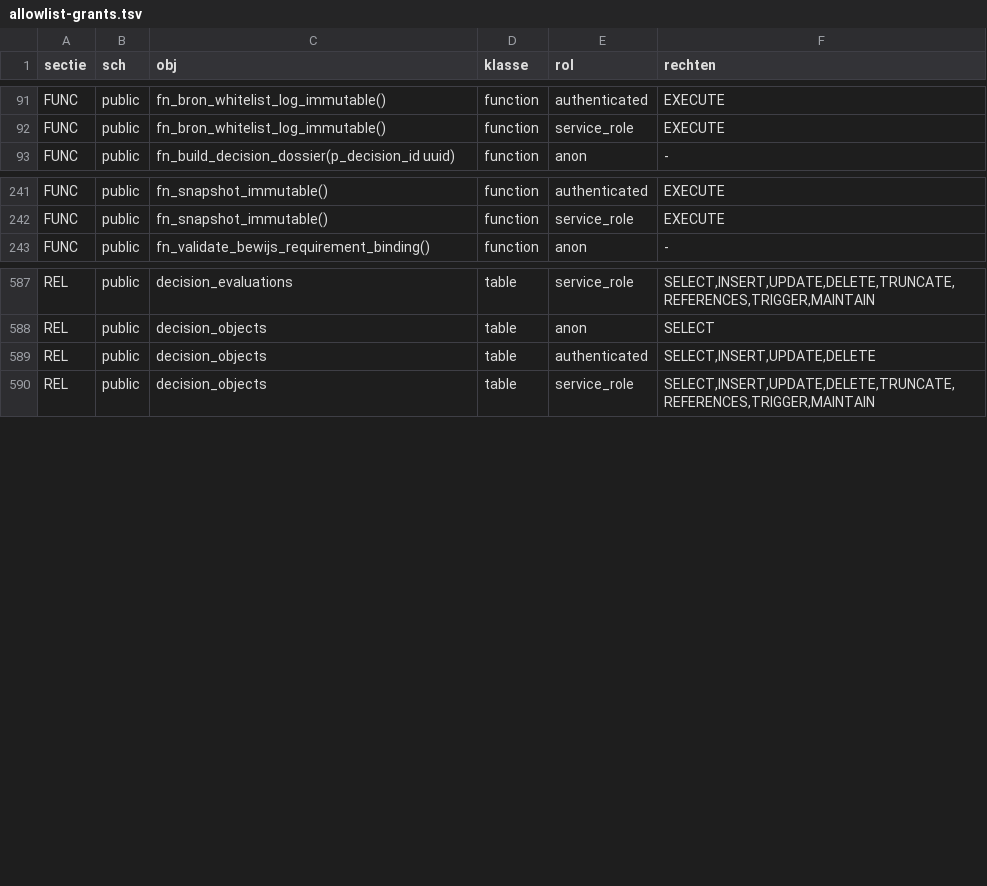
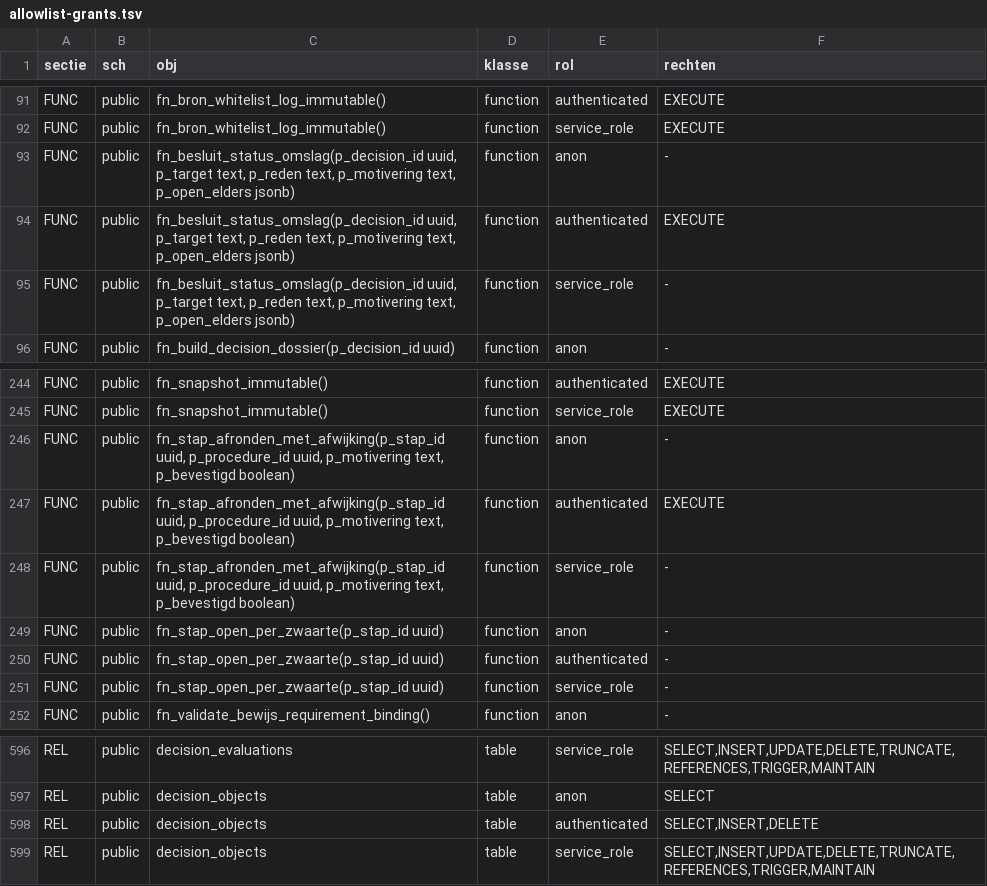
Before and after one commit to merlinijzerman/Bestuurdersportaal, a TSV file: supabase/checks/allowlist-grants.tsv, drawn as a sheet; only a part is shown, gaps mark what is left out.

```diff
--- a/supabase/checks/allowlist-grants.tsv
+++ b/supabase/checks/allowlist-grants.tsv
@@ -92,2 +92,5 @@ FUNC	public	fn_bron_whitelist_log_immutable()	function	authenticated	EXECUTE
 FUNC	public	fn_bron_whitelist_log_immutable()	function	service_role	EXECUTE
+FUNC	public	fn_besluit_status_omslag(p_decision_id uuid, p_target text, p_reden text, p_motivering text, p_open_elders jsonb)	function	anon	-
+FUNC	public	fn_besluit_status_omslag(p_decision_id uuid, p_target text, p_reden text, p_motivering text, p_open_elders jsonb)	function	authenticated	EXECUTE
+FUNC	public	fn_besluit_status_omslag(p_decision_id uuid, p_target text, p_reden text, p_motivering text, p_open_elders jsonb)	function	service_role	-
 FUNC	public	fn_build_decision_dossier(p_decision_id uuid)	function	anon	-
@@ -242,2 +245,8 @@ FUNC	public	fn_snapshot_immutable()	function	authenticated	EXECUTE
 FUNC	public	fn_snapshot_immutable()	function	service_role	EXECUTE
+FUNC	public	fn_stap_afronden_met_afwijking(p_stap_id uuid, p_procedure_id uuid, p_motivering text, p_bevestigd boolean)	function	anon	-
+FUNC	public	fn_stap_afronden_met_afwijking(p_stap_id uuid, p_procedure_id uuid, p_motivering text, p_bevestigd boolean)	function	authenticated	EXECUTE
+FUNC	public	fn_stap_afronden_met_afwijking(p_stap_id uuid, p_procedure_id uuid, p_motivering text, p_bevestigd boolean)	function	service_role	-
+FUNC	public	fn_stap_open_per_zwaarte(p_stap_id uuid)	function	anon	-
+FUNC	public	fn_stap_open_per_zwaarte(p_stap_id uuid)	function	authenticated	-
+FUNC	public	fn_stap_open_per_zwaarte(p_stap_id uuid)	function	service_role	-
 FUNC	public	fn_validate_bewijs_requirement_binding()	function	anon	-
@@ -588,3 +597,3 @@ REL	public	decision_evaluations	table	service_role	SELECT,INSERT,UPDATE,DELETE,T
 REL	public	decision_objects	table	anon	SELECT
-REL	public	decision_objects	table	authenticated	SELECT,INSERT,UPDATE,DELETE
+REL	public	decision_objects	table	authenticated	SELECT,INSERT,DELETE
 REL	public	decision_objects	table	service_role	SELECT,INSERT,UPDATE,DELETE,TRUNCATE,REFERENCES,TRIGGER,MAINTAIN
```
Also changed, not shown: 13 other files.
